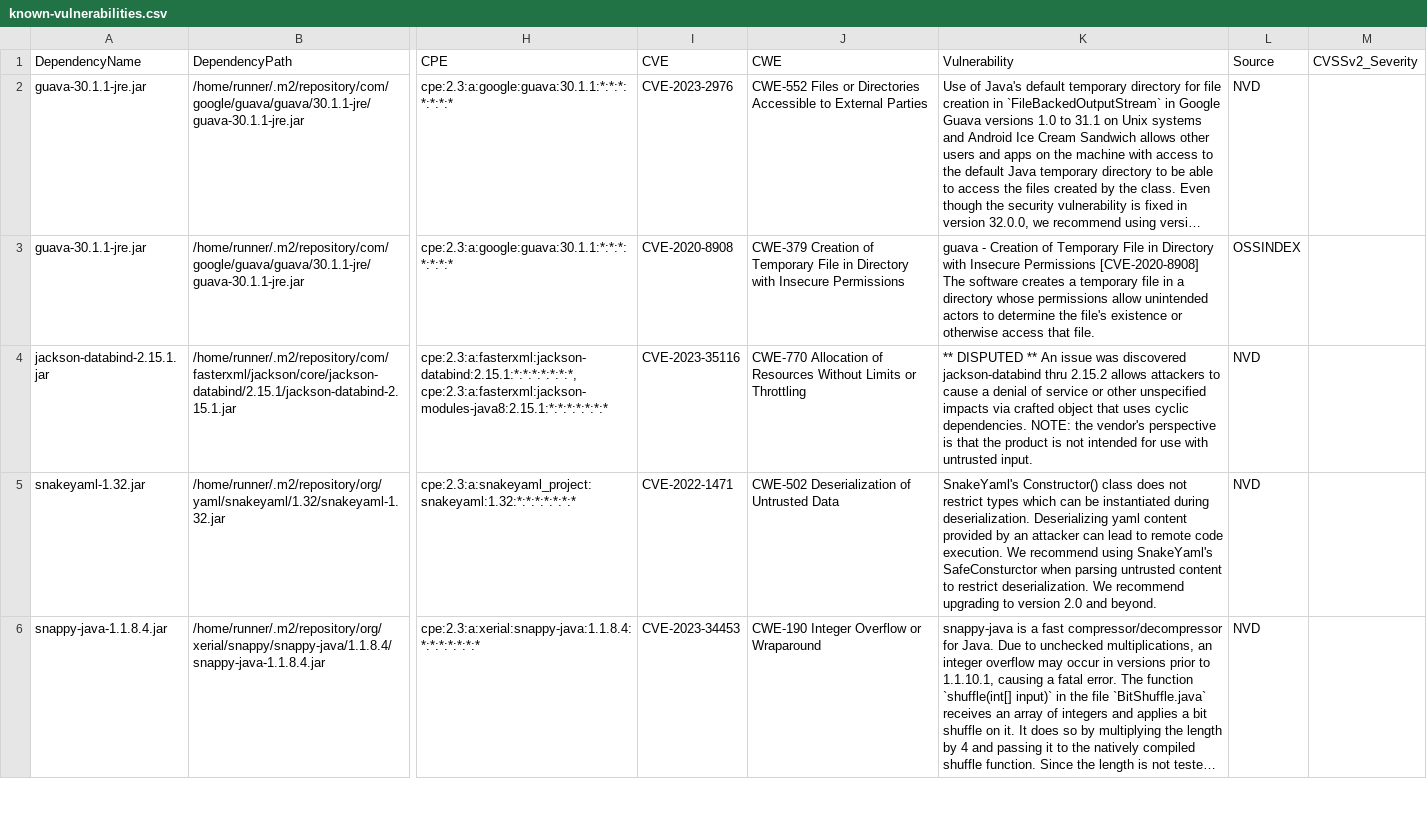
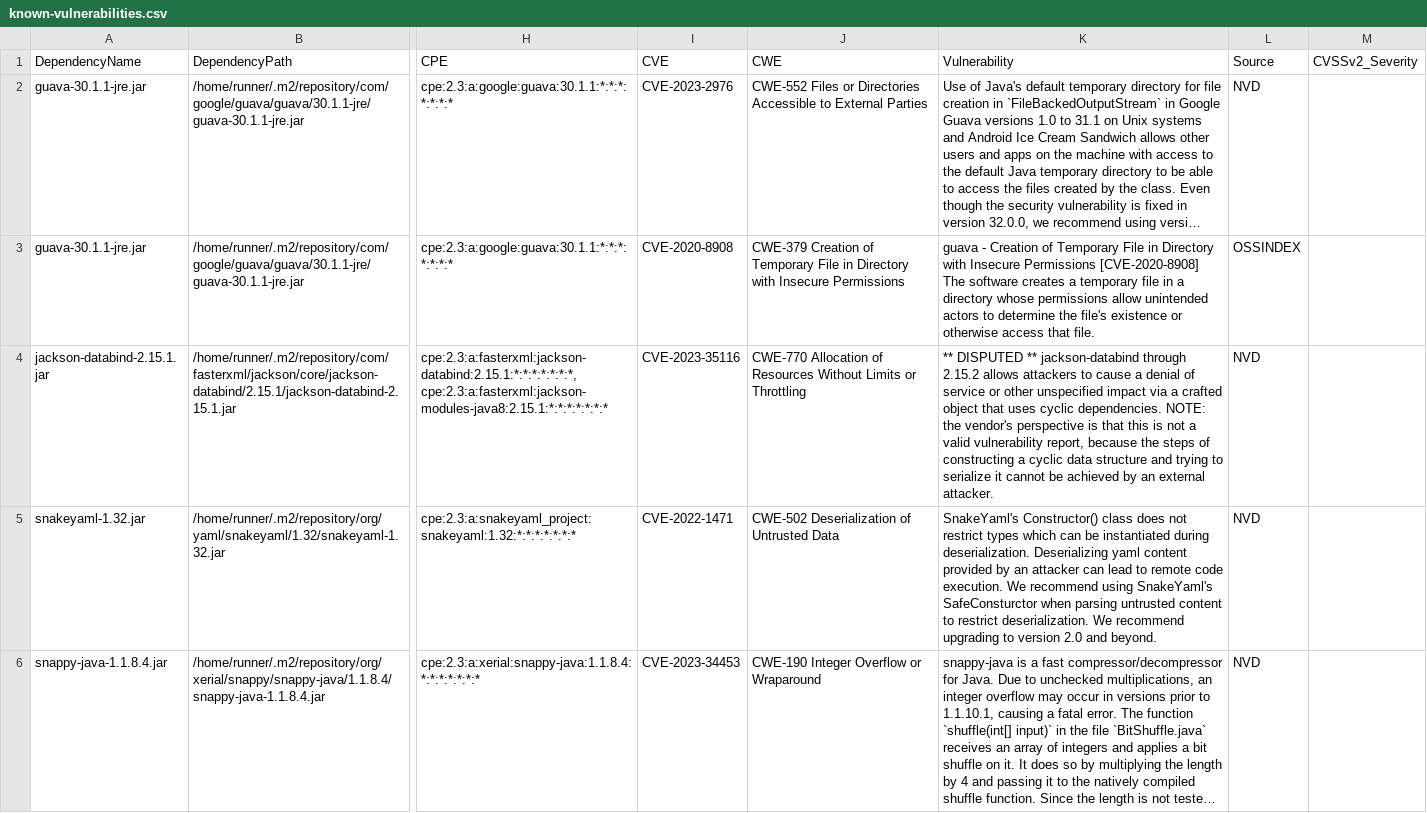
Before and after one commit to piotr-yuxuan/welcome-base-api, a CSV file: doc/known-vulnerabilities.csv, drawn as a sheet; only a part is shown, gaps mark what is left out; long unchanged cells end in …; the diff names each change by its address in the sheet, - before the commit and + after, or states it on an @@ line.

Commit message:
Update known vulnerabilities

```diff
--- a/doc/known-vulnerabilities.csv
+++ b/doc/known-vulnerabilities.csv
-K4 (Vulnerability): …DISPUTED ** An issue was discovered jackson-databind thru 2.15.2 allows attackers to cause a denial of service or other unspecified impacts via crafted object that uses cyclic dependencies. NOTE: the vendor's perspective is that the product is not intended for use with untrusted input.
+K4 (Vulnerability): …DISPUTED ** jackson-databind through 2.15.2 allows attackers to cause a denial of service or other unspecified impact via a crafted object that uses cyclic dependencies. NOTE: the vendor's perspective is that this is not a valid vulnerability report, because the steps of constructing a cyclic data structure and trying to serialize it cannot be achieved by an external attacker.
```
